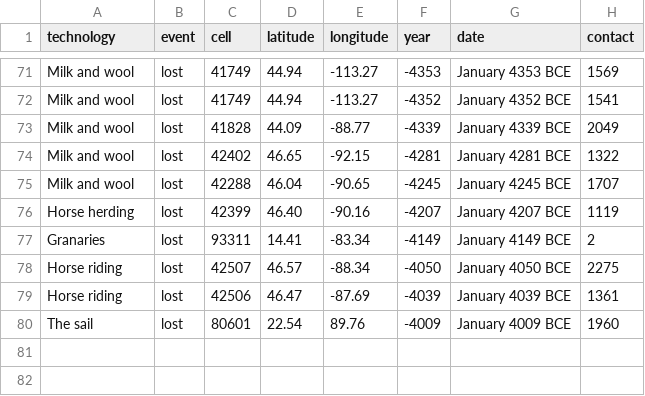
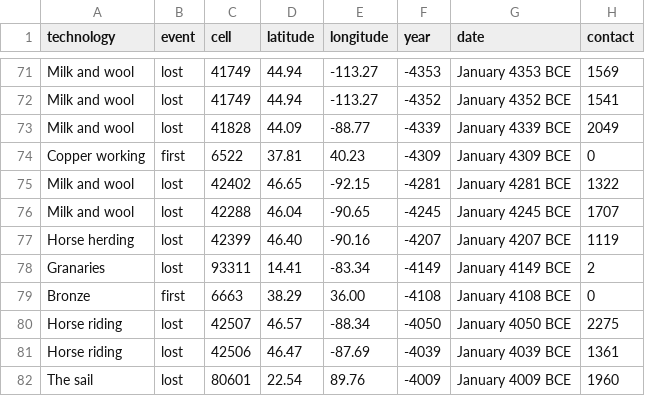
Before and after one commit to djeyprott/sim2, a CSV file: docs/stats/random-seed3-technology-events.csv, drawn as a sheet; only a part is shown, gaps mark what is left out; the diff names each change by its address in the sheet, - before the commit and + after, or states it on an @@ line.

```diff
--- a/docs/stats/random-seed3-technology-events.csv
+++ b/docs/stats/random-seed3-technology-events.csv
+row 74: Copper working | first | 6522 | 37.81 | 40.23 | -4309 | January 4309 BCE | 0
+row 79: Bronze | first | 6663 | 38.29 | 36.00 | -4108 | January 4108 BCE | 0
```
Also changed, not shown: docs/stats/random-seed1-technology-events.csv, docs/stats/real-seed1-technology-events.csv, 14 other files.
